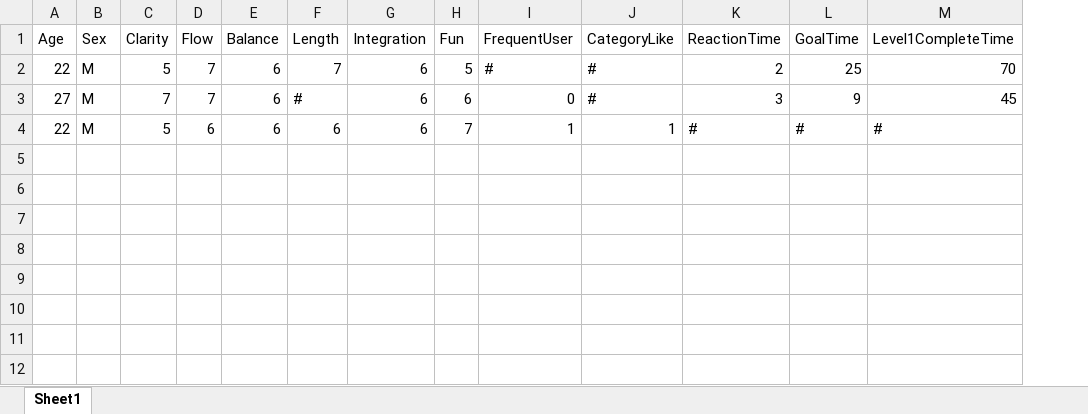
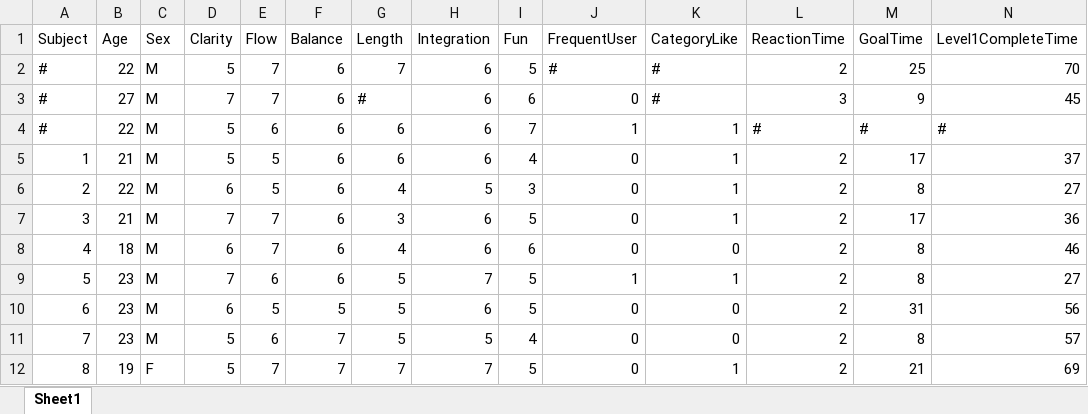
Before and after one commit to Camambar/CheeseSqueeze, an Excel workbook: Data/Survey1/R/enquettedata.xlsx, sheet Sheet1, drawn as a sheet; only a part is shown; values as stored, in another font and other column widths than the file's, no borders; rows hold the shown columns only; the diff names each change by its address in the sheet, - before the commit and + after, or states it on an @@ line.

```diff
--- a/Data/Survey1/R/enquettedata.xlsx (sheet Sheet1)
+++ b/Data/Survey1/R/enquettedata.xlsx (sheet Sheet1)
+column A (Subject), rows 2-4: all #
+row 5: 1 | 21 | M | 5 | 5 | 6 | 6 | 6 | 4 | 0 | 1 | 2 | 17 | 37
+row 6: 2 | 22 | M | 6 | 5 | 6 | 4 | 5 | 3 | 0 | 1 | 2 | 8 | 27
+row 7: 3 | 21 | M | 7 | 7 | 6 | 3 | 6 | 5 | 0 | 1 | 2 | 17 | 36
+row 8: 4 | 18 | M | 6 | 7 | 6 | 4 | 6 | 6 | 0 | 0 | 2 | 8 | 46
+row 9: 5 | 23 | M | 7 | 6 | 6 | 5 | 7 | 5 | 1 | 1 | 2 | 8 | 27
+row 10: 6 | 23 | M | 6 | 5 | 5 | 5 | 6 | 5 | 0 | 0 | 2 | 31 | 56
+row 11: 7 | 23 | M | 5 | 6 | 7 | 5 | 5 | 4 | 0 | 0 | 2 | 8 | 57
+row 12: 8 | 19 | F | 5 | 7 | 7 | 7 | 7 | 5 | 0 | 1 | 2 | 21 | 69
```
Also changed, not shown: 5 other files.
